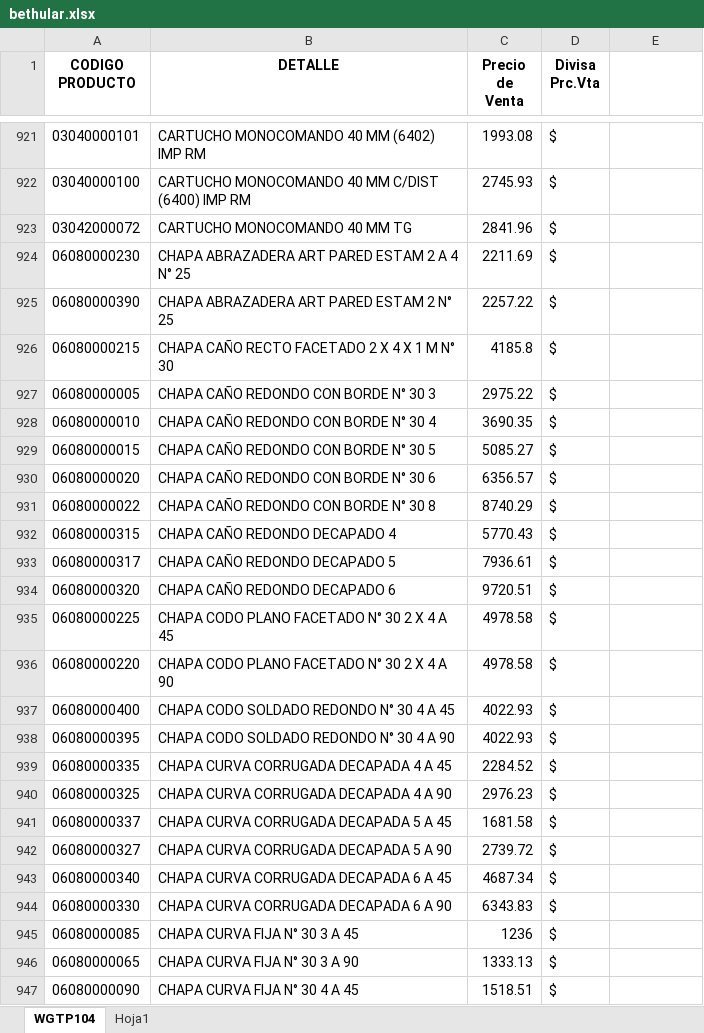
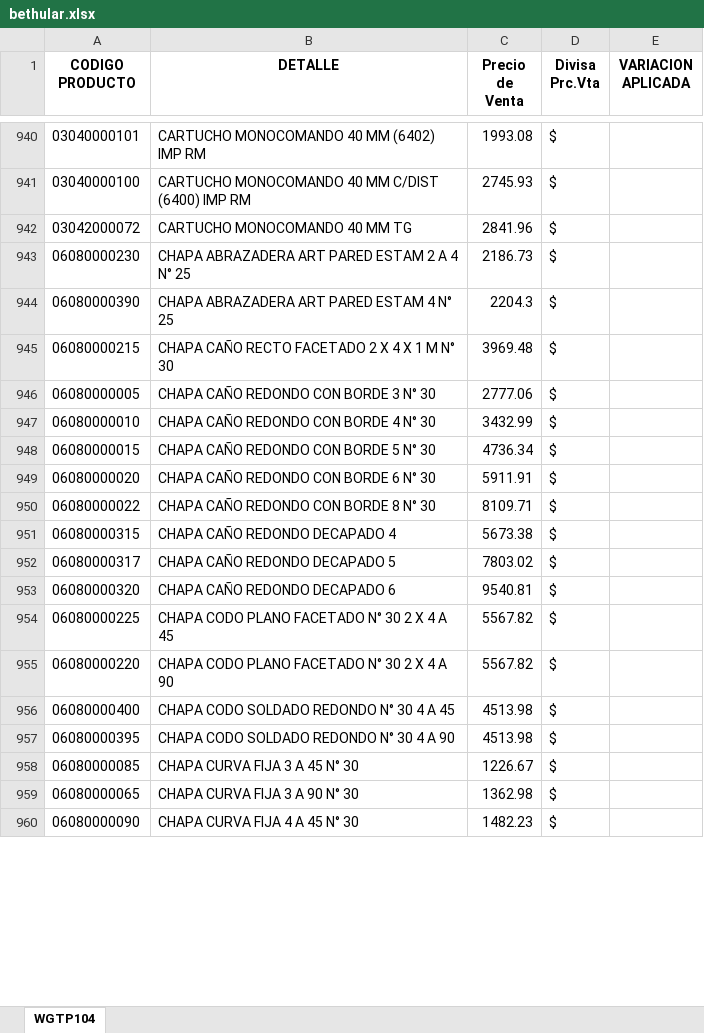
Before and after one commit to jerojimenez17/sanitarios-backend, an Excel workbook: excel-files/bethular.xlsx, sheet WGTP104, drawn as a sheet; only a part is shown, gaps mark what is left out; values as stored, in another font and other column widths than the file's, no borders; removed rows and columns are numbered as before the commit, all else as after; the diff covers the shown part only; the diff names each change by its address in the sheet, - before the commit and + after, or states it on an @@ line.

```diff
--- a/excel-files/bethular.xlsx (sheet WGTP104)
+++ b/excel-files/bethular.xlsx (sheet WGTP104)
-sheet tab: Hoja1
-E1: (empty)
+E1: VARIACION APLICADA
-C943 (Precio de Venta): 2211.69
+C943 (Precio de Venta): 2186.73
-B944 (DETALLE): CHAPA ABRAZADERA ART PARED ESTAM 2 N° 25
+B944 (DETALLE): CHAPA ABRAZADERA ART PARED ESTAM 4 N° 25
-C944 (Precio de Venta): 2257.22
+C944 (Precio de Venta): 2204.3
-C945 (Precio de Venta): 4185.8
+C945 (Precio de Venta): 3969.48
-B946 (DETALLE): CHAPA CAÑO REDONDO CON BORDE N° 30 3
+B946 (DETALLE): CHAPA CAÑO REDONDO CON BORDE 3 N° 30
-C946 (Precio de Venta): 2975.22
+C946 (Precio de Venta): 2777.06
-B947 (DETALLE): CHAPA CAÑO REDONDO CON BORDE N° 30 4
+B947 (DETALLE): CHAPA CAÑO REDONDO CON BORDE 4 N° 30
-C947 (Precio de Venta): 3690.35
+C947 (Precio de Venta): 3432.99
-B948 (DETALLE): CHAPA CAÑO REDONDO CON BORDE N° 30 5
+B948 (DETALLE): CHAPA CAÑO REDONDO CON BORDE 5 N° 30
-C948 (Precio de Venta): 5085.27
+C948 (Precio de Venta): 4736.34
-B949 (DETALLE): CHAPA CAÑO REDONDO CON BORDE N° 30 6
+B949 (DETALLE): CHAPA CAÑO REDONDO CON BORDE 6 N° 30
-C949 (Precio de Venta): 6356.57
+C949 (Precio de Venta): 5911.91
-B950 (DETALLE): CHAPA CAÑO REDONDO CON BORDE N° 30 8
+B950 (DETALLE): CHAPA CAÑO REDONDO CON BORDE 8 N° 30
-C950 (Precio de Venta): 8740.29
+C950 (Precio de Venta): 8109.71
-C951 (Precio de Venta): 5770.43
+C951 (Precio de Venta): 5673.38
-C952 (Precio de Venta): 7936.61
+C952 (Precio de Venta): 7803.02
-C953 (Precio de Venta): 9720.51
+C953 (Precio de Venta): 9540.81
-C954:C955 (Precio de Venta): 4978.58
+C954:C955 (Precio de Venta): 5567.82
-C956:C957 (Precio de Venta): 4022.93
+C956:C957 (Precio de Venta): 4513.98
-row 939: 06080000335 | CHAPA CURVA CORRUGADA DECAPADA 4 A 45 | 2284.52 | $
-row 940: 06080000325 | CHAPA CURVA CORRUGADA DECAPADA 4 A 90 | 2976.23 | $
-row 941: 06080000337 | CHAPA CURVA CORRUGADA DECAPADA 5 A 45 | 1681.58 | $
-row 942: 06080000327 | CHAPA CURVA CORRUGADA DECAPADA 5 A 90 | 2739.72 | $
-row 943: 06080000340 | CHAPA CURVA CORRUGADA DECAPADA 6 A 45 | 4687.34 | $
-row 944: 06080000330 | CHAPA CURVA CORRUGADA DECAPADA 6 A 90 | 6343.83 | $
-B958 (DETALLE): CHAPA CURVA FIJA N° 30 3 A 45
+B958 (DETALLE): CHAPA CURVA FIJA 3 A 45 N° 30
-C958 (Precio de Venta): 1236
+C958 (Precio de Venta): 1226.67
-B959 (DETALLE): CHAPA CURVA FIJA N° 30 3 A 90
+B959 (DETALLE): CHAPA CURVA FIJA 3 A 90 N° 30
-C959 (Precio de Venta): 1333.13
+C959 (Precio de Venta): 1362.98
-B960 (DETALLE): CHAPA CURVA FIJA N° 30 4 A 45
+B960 (DETALLE): CHAPA CURVA FIJA 4 A 45 N° 30
-C960 (Precio de Venta): 1518.51
+C960 (Precio de Venta): 1482.23
```
Also changed, not shown: 107 added rows, 34 removed rows, 1 moved row and 708 edited cells elsewhere in this sheet.
